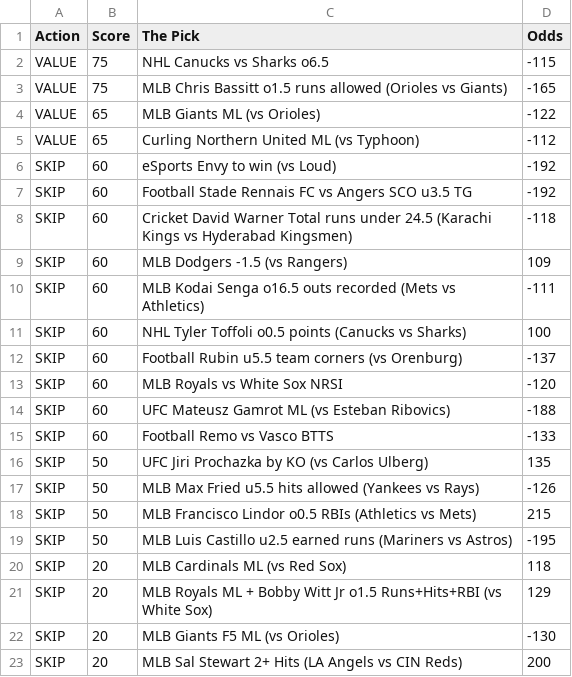
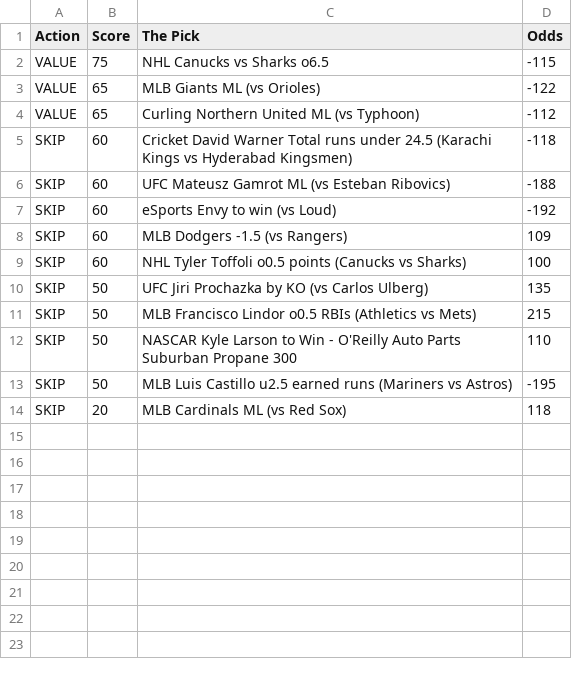
Before and after one commit to CameronBroussard6/Sports_Picks_Ranked, a CSV file: ranked_today.csv, drawn as a sheet.

```diff
--- a/ranked_today.csv
+++ b/ranked_today.csv
@@ -2,22 +2,13 @@ Action,Score,The Pick,Odds
 VALUE,75,NHL Canucks vs Sharks o6.5,-115
-VALUE,75,MLB Chris Bassitt o1.5 runs allowed (Orioles vs Giants),-165
 VALUE,65,MLB Giants ML (vs Orioles),-122
 VALUE,65,Curling Northern United ML (vs Typhoon),-112
+SKIP,60,Cricket David Warner Total runs under 24.5 (Karachi Kings vs Hyderabad Kingsmen),-118
+SKIP,60,UFC Mateusz Gamrot ML (vs Esteban Ribovics),-188
 SKIP,60,eSports Envy to win (vs Loud),-192
-SKIP,60,Football Stade Rennais FC vs Angers SCO u3.5 TG,-192
-SKIP,60,Cricket David Warner Total runs under 24.5 (Karachi Kings vs Hyderabad Kingsmen),-118
 SKIP,60,MLB Dodgers -1.5 (vs Rangers),109
-SKIP,60,MLB Kodai Senga o16.5 outs recorded (Mets vs Athletics),-111
 SKIP,60,NHL Tyler Toffoli o0.5 points (Canucks vs Sharks),100
-SKIP,60,Football Rubin u5.5 team corners (vs Orenburg),-137
-SKIP,60,MLB Royals vs White Sox NRSI,-120
-SKIP,60,UFC Mateusz Gamrot ML (vs Esteban Ribovics),-188
-SKIP,60,Football Remo vs Vasco BTTS,-133
 SKIP,50,UFC Jiri Prochazka by KO (vs Carlos Ulberg),135
-SKIP,50,MLB Max Fried u5.5 hits allowed (Yankees vs Rays),-126
 SKIP,50,MLB Francisco Lindor o0.5 RBIs (Athletics vs Mets),215
+SKIP,50,NASCAR Kyle Larson to Win - O'Reilly Auto Parts Suburban Propane 300,110
 SKIP,50,MLB Luis Castillo u2.5 earned runs (Mariners vs Astros),-195
 SKIP,20,MLB Cardinals ML (vs Red Sox),118
-SKIP,20,MLB Royals ML + Bobby Witt Jr o1.5 Runs+Hits+RBI (vs White Sox),129
-SKIP,20,MLB Giants F5 ML (vs Orioles),-130
-SKIP,20,MLB Sal Stewart 2+ Hits (LA Angels vs CIN Reds),200
```
Also changed, not shown: 1 other file.
